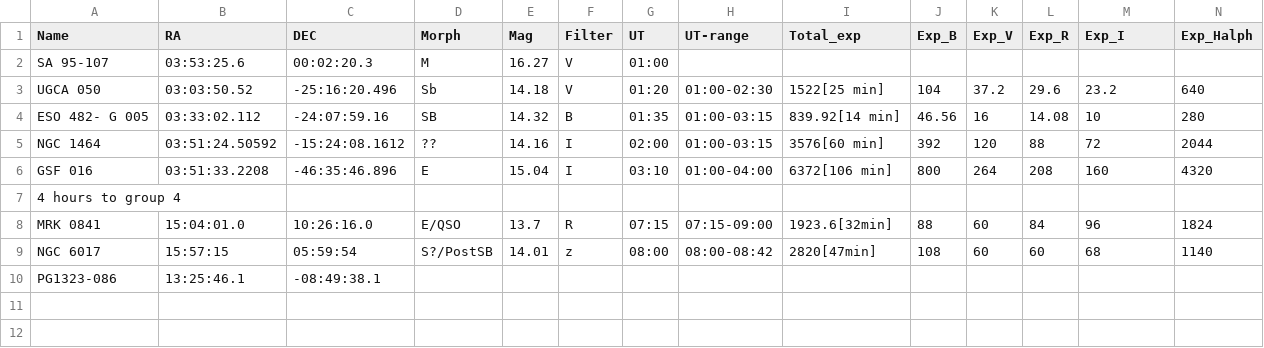
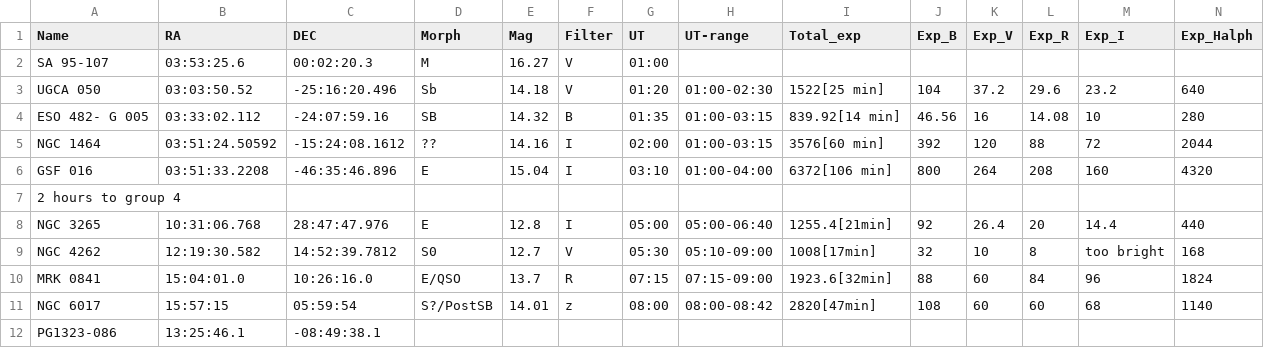
Before and after one commit to jhartke/LaSillaRepo2020, a CSV file: planning10/planning11-2.csv, drawn as a sheet; only a part is shown; rows hold the shown columns only; the diff names each change by its address in the sheet, - before the commit and + after, or states it on an @@ line.

Commit message:
Update planning11-2.csv

```diff
--- a/planning10/planning11-2.csv
+++ b/planning10/planning11-2.csv
-A7 (Name): 4 hours to group 4
+A7 (Name): 2 hours to group 4
+row 8: NGC 3265 | 10:31:06.768 | 28:47:47.976 | E | 12.8 | I | 05:00 | 05:00-06:40 | 1255.4[21min] | 92 | 26.4 | 20 | 14.4 | 440
+row 9: NGC 4262 | 12:19:30.582 | 14:52:39.7812 | S0 | 12.7 | V | 05:30 | 05:10-09:00 | 1008[17min] | 32 | 10 | 8 | too bright | 168
```
